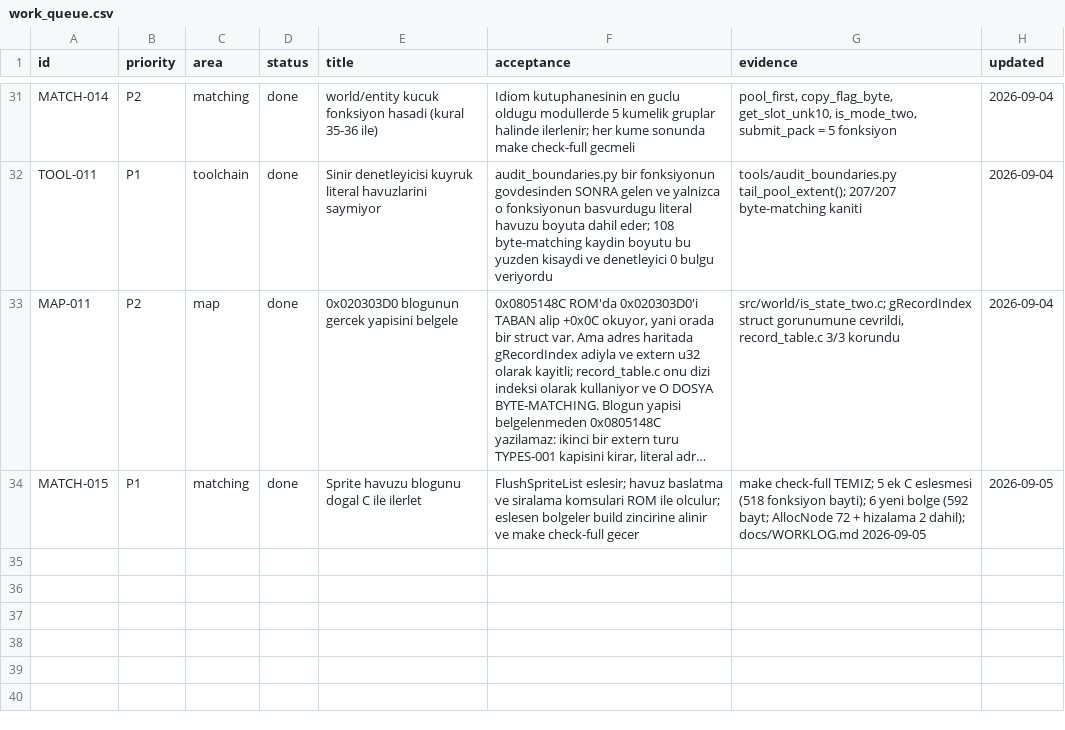
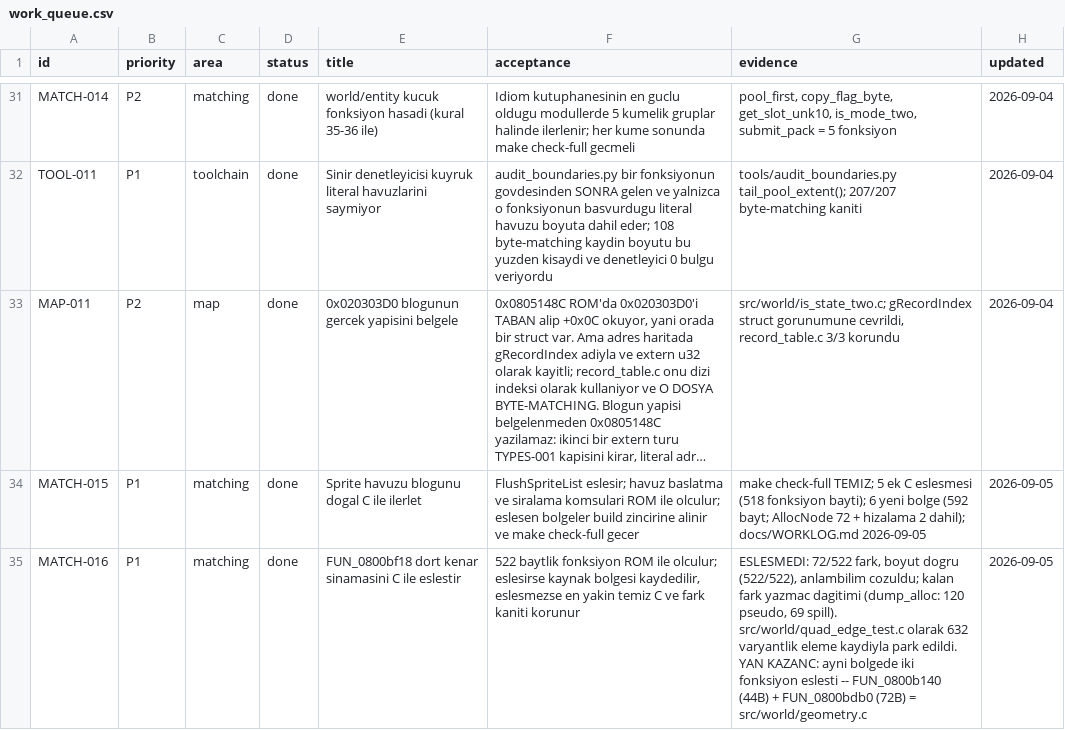
Before and after one commit to ahm3texe/gta-advance, a CSV file: data/work_queue.csv, drawn as a sheet; only a part is shown, gaps mark what is left out; long unchanged cells end in …; the diff names each change by its address in the sheet, - before the commit and + after, or states it on an @@ line.

Commit message:
Codex devri: FUN_0800b140 + FUN_0800bdb0 eslesti; FUN_0800bf18 72/522'de park

```diff
--- a/data/work_queue.csv
+++ b/data/work_queue.csv
+row 35: MATCH-016 | P1 | matching | done | FUN_0800bf18 dort kenar sinamasini C ile eslestir | 522 baytlik fonksiyon ROM ile olculur; eslesirse kaynak bolgesi kaydedilir, eslesmezse en yakin temiz C ve fark kaniti korunur | ESLESMEDI: 72/522 fark, boyut dogru (522/522), anlambilim cozuldu; kalan fark yazmac dagitimi (dump_alloc: 120 pseudo, 69 spill). src/world/quad_edge_test.c olarak 632 varyantlik eleme kaydiyla park edildi. YAN KAZANC: ayni bolgede iki fonksiyon eslesti -- FUN_0800b140 (44B) + FUN_0800bdb0 (72B) = src/world/geometry.c | 2026-09-05
```
Also changed, not shown: data/c_sources.csv, data/functions.csv, 3 other files.
